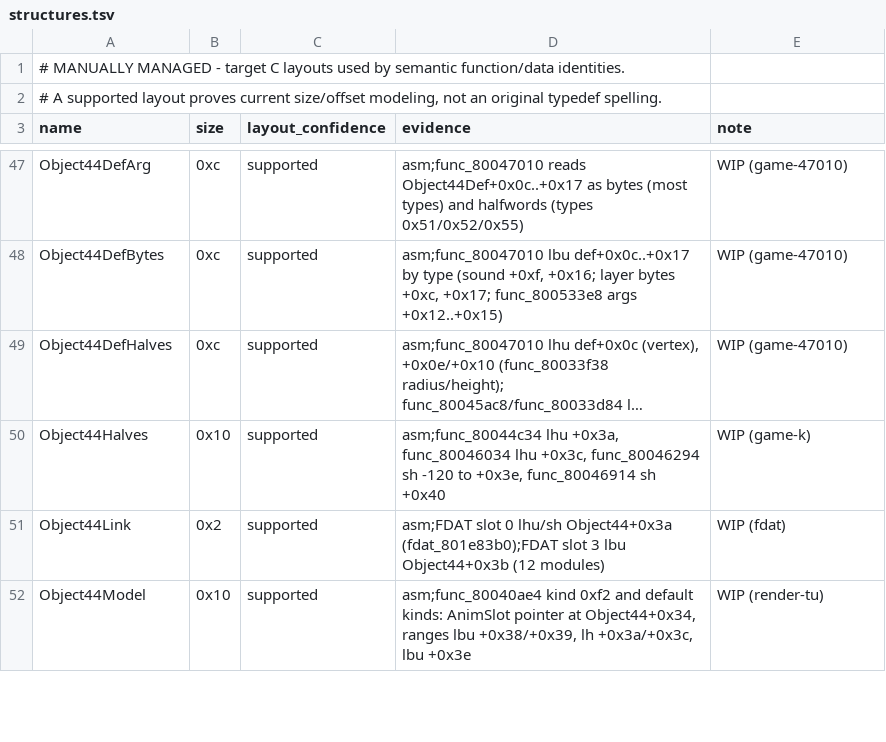
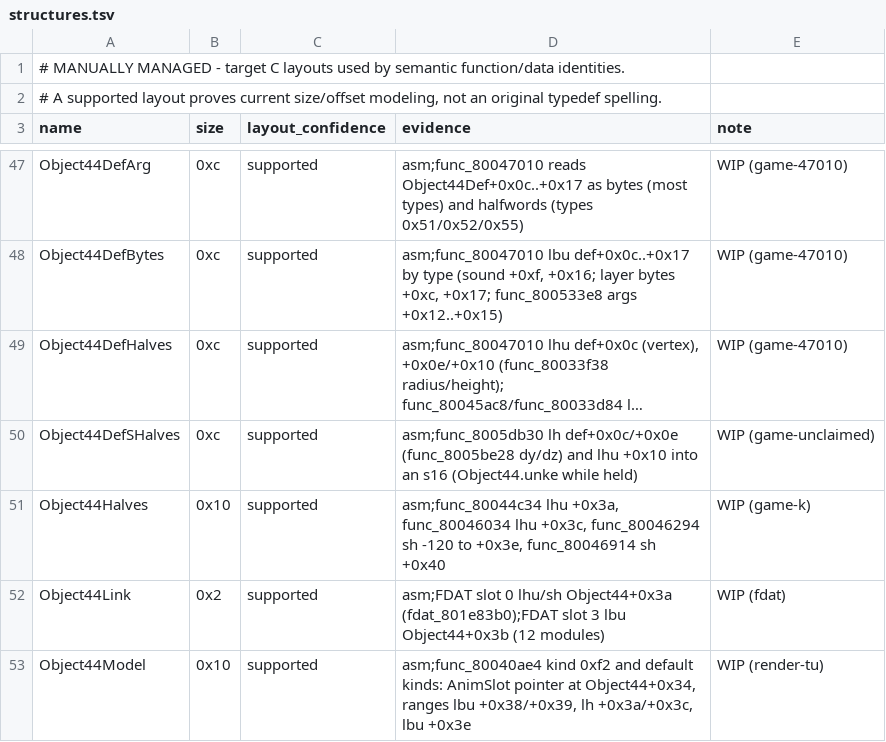
Before and after one commit to Voicedrew11/kings-field-3-decomp, a TSV file: config/retail/structures.tsv, drawn as a sheet; only a part is shown, gaps mark what is left out; long unchanged cells end in …; the diff names each change by its address in the sheet, - before the commit and + after, or states it on an @@ line.

```diff
--- a/config/retail/structures.tsv
+++ b/config/retail/structures.tsv
+row 50: Object44DefSHalves | 0xc | supported | asm;func_8005db30 lh def+0x0c/+0x0e (func_8005be28 dy/dz) and lhu +0x10 into an s16 (Object44.unke while held) | WIP (game-unclaimed)
```
Also changed, not shown: config/retail/structure_fields.tsv, 4 other files.
